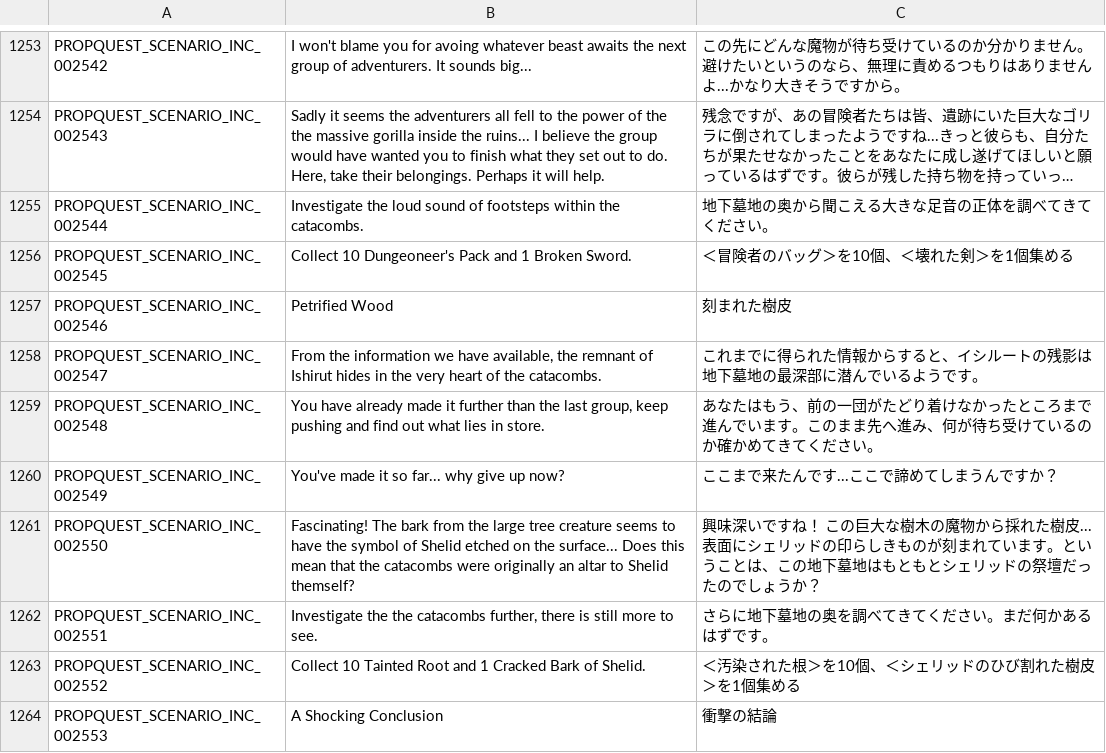
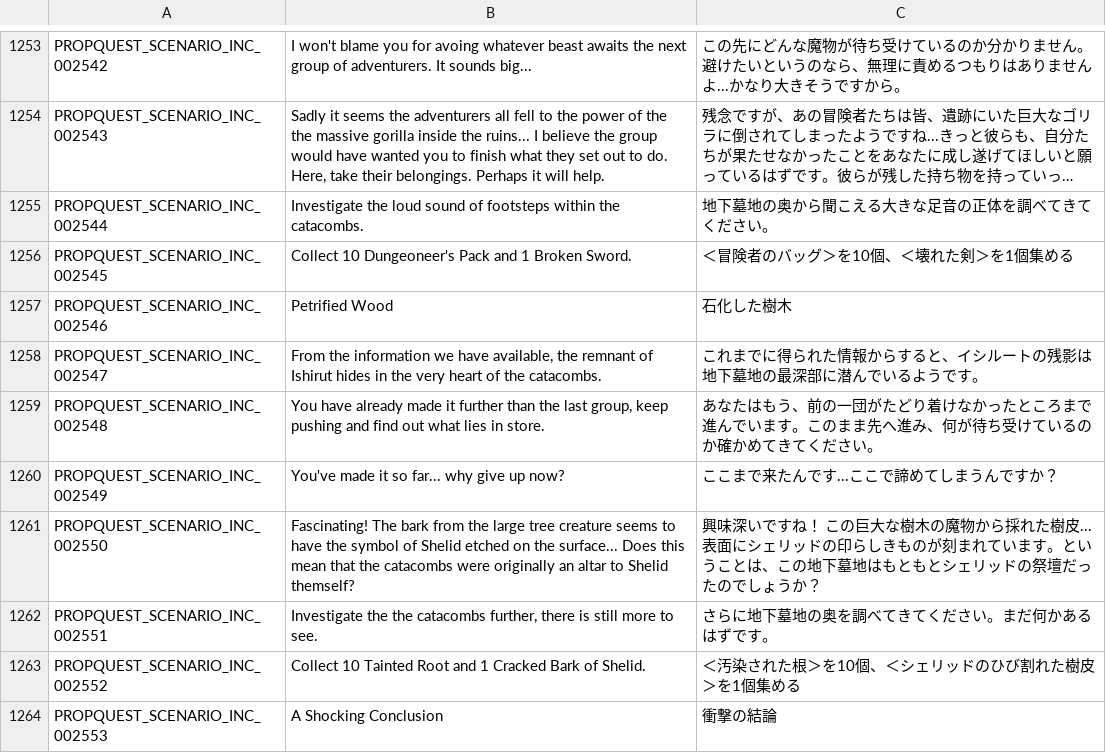
Before and after one commit to Farlighte/Flyff-Universe-Translations, a CSV file: Japanese/ScenarioQuests.csv, drawn as a sheet; only a part is shown, gaps mark what is left out; long unchanged cells end in ….

```diff
--- a/Japanese/ScenarioQuests.csv
+++ b/Japanese/ScenarioQuests.csv
@@ -1256,3 +1256,3 @@ PROPQUEST_SCENARIO_INC_002544,Investigate the loud sound of footsteps within the
 PROPQUEST_SCENARIO_INC_002545,Collect 10 Dungeoneer's Pack and 1 Broken Sword.,＜冒険者のバッグ＞を10個、＜壊れた剣＞を1個集める
-PROPQUEST_SCENARIO_INC_002546,Petrified Wood,刻まれた樹皮
+PROPQUEST_SCENARIO_INC_002546,Petrified Wood,石化した樹木
 PROPQUEST_SCENARIO_INC_002547,"From the information we have available, the remnant of Ishirut hides in the very heart of the catacombs.",これまでに得られた情報からすると、イシルートの残影は地下墓地の最深部に潜んでいるようです。
```
Also changed, not shown: Japanese/QuestDestinations.csv, 1 other file.
